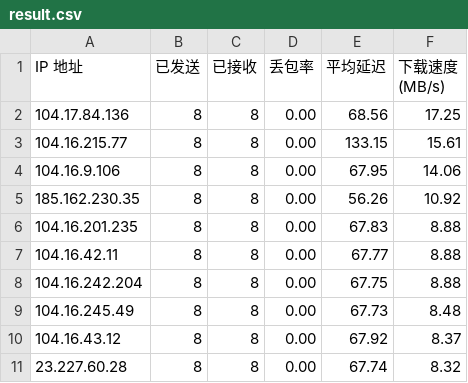
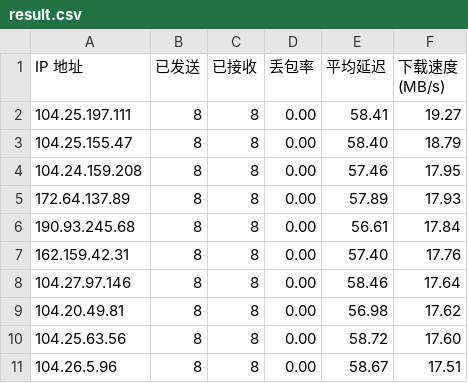
Before and after one commit to EdsonWong/cfip_to_github, a CSV file: result.csv, drawn as a sheet.

```diff
--- a/result.csv
+++ b/result.csv
@@ -1,11 +1,11 @@
 IP 地址,已发送,已接收,丢包率,平均延迟,下载速度 (MB/s)
-104.17.84.136,8,8,0.00,68.56,17.25
-104.16.215.77,8,8,0.00,133.15,15.61
-104.16.9.106,8,8,0.00,67.95,14.06
-185.162.230.35,8,8,0.00,56.26,10.92
-104.16.201.235,8,8,0.00,67.83,8.88
-104.16.42.11,8,8,0.00,67.77,8.88
-104.16.242.204,8,8,0.00,67.75,8.88
-104.16.245.49,8,8,0.00,67.73,8.48
-104.16.43.12,8,8,0.00,67.92,8.37
-23.227.60.28,8,8,0.00,67.74,8.32
+104.25.197.111,8,8,0.00,58.41,19.27
+104.25.155.47,8,8,0.00,58.40,18.79
+104.24.159.208,8,8,0.00,57.46,17.95
+172.64.137.89,8,8,0.00,57.89,17.93
+190.93.245.68,8,8,0.00,56.61,17.84
+162.159.42.31,8,8,0.00,57.40,17.76
+104.27.97.146,8,8,0.00,58.46,17.64
+104.20.49.81,8,8,0.00,56.98,17.62
+104.25.63.56,8,8,0.00,58.72,17.60
+104.26.5.96,8,8,0.00,58.67,17.51
```
Also changed, not shown: 3 other files.
